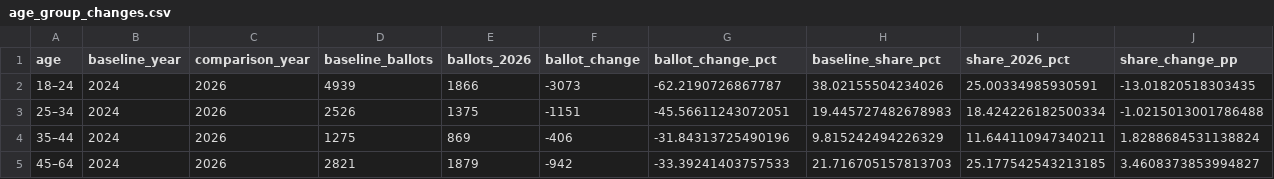
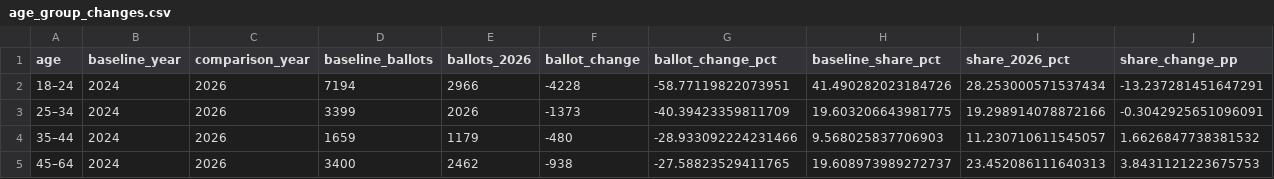
Before and after one commit to Strokeofluck/ncsu-campus-voting, a CSV file: data/processed/comparison/age_group_changes.csv, drawn as a sheet; only a part is shown; the diff covers the shown part only.

```diff
--- a/data/processed/comparison/age_group_changes.csv
+++ b/data/processed/comparison/age_group_changes.csv
@@ -1,5 +1,5 @@
 age,baseline_year,comparison_year,baseline_ballots,ballots_2026,ballot_change,ballot_change_pct,baseline_share_pct,share_2026_pct,share_change_pp
-18–24,2024,2026,4939,1866,-3073,-62.2190726867787,38.02155504234026,25.00334985930591,-13.01820518303435
-25–34,2024,2026,2526,1375,-1151,-45.56611243072051,19.445727482678983,18.424226182500334,-1.0215013001786488
-35–44,2024,2026,1275,869,-406,-31.84313725490196,9.815242494226329,11.644110947340211,1.8288684531138824
-45–64,2024,2026,2821,1879,-942,-33.39241403757533,21.716705157813703,25.177542543213185,3.4608373853994827
+18–24,2024,2026,7194,2966,-4228,-58.77119822073951,41.490282023184726,28.253000571537434,-13.237281451647291
+25–34,2024,2026,3399,2026,-1373,-40.39423359811709,19.603206643981775,19.298914078872166,-0.3042925651096091
+35–44,2024,2026,1659,1179,-480,-28.933092224231466,9.568025837706903,11.230710611545057,1.6626847738381532
+45–64,2024,2026,3400,2462,-938,-27.58823529411765,19.608973989272737,23.452086111640313,3.8431121223675753
```
Also changed, not shown: 42 edited cells elsewhere in this file, data/processed/comparison/campus_site_matched_counts.csv, data/processed/comparison/matched_daily.csv, 24 other files.
